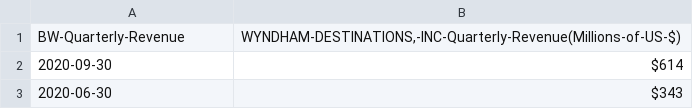
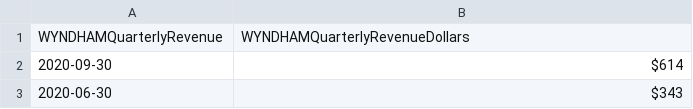
Before and after one commit to pmhu4242/Project_2, a CSV file: CSV's/wyndham_data/wyndham_quart_rev_dataframe_r.csv, drawn as a sheet; only a part is shown; removed rows and columns are numbered as before the commit, all else as after; the diff names each change by its address in the sheet, - before the commit and + after, or states it on an @@ line.

```diff
--- a/CSV's/wyndham_data/wyndham_quart_rev_dataframe_r.csv
+++ b/CSV's/wyndham_data/wyndham_quart_rev_dataframe_r.csv
-row 1: BW-Quarterly-Revenue | WYNDHAM-DESTINATIONS,-INC-Quarterly-Revenue(Millions-of-US-$)
+row 1: WYNDHAMQuarterlyRevenue | WYNDHAMQuarterlyRevenueDollars
```
Also changed, not shown: CSV's/Hilton_Data/hilton_ann_rev_dataframe_r.csv, CSV's/Hilton_Data/hilton_net_income_dataframe_r.csv, 21 other files.
